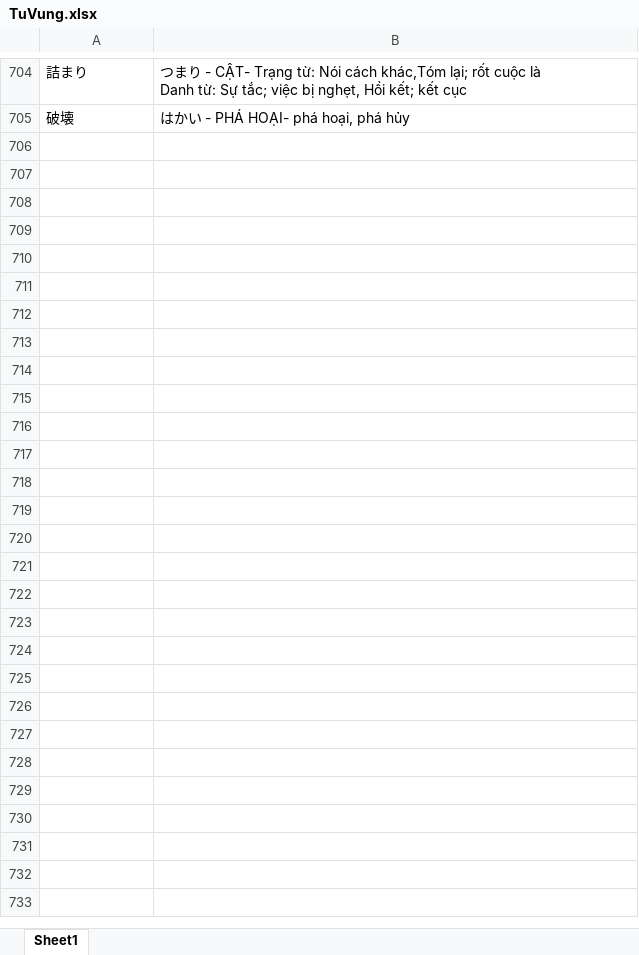
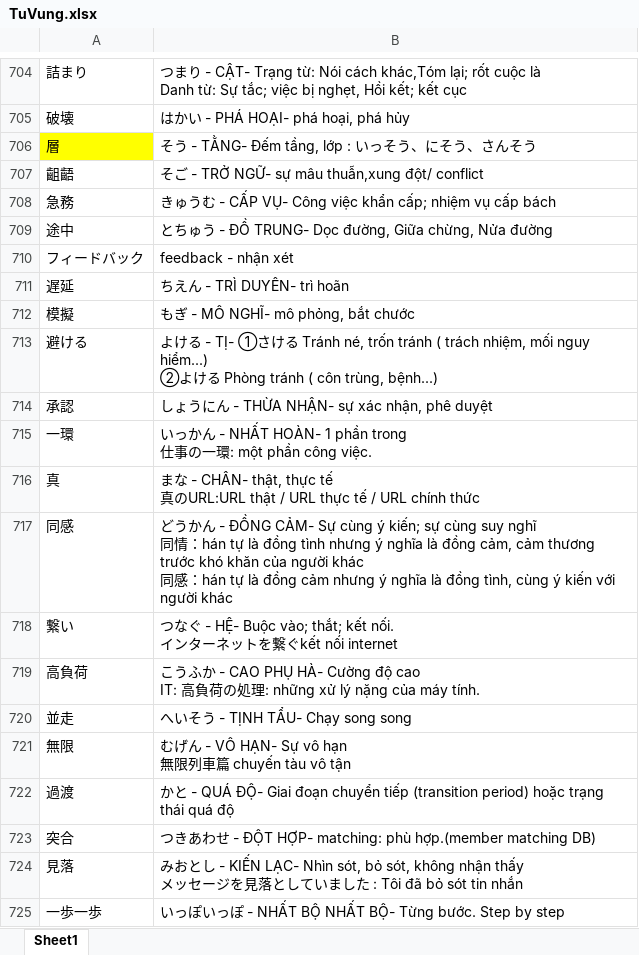
Before and after one commit to dangnt0106/studyingJapanese, an Excel workbook: TuVung/TuVung.xlsx, sheet Sheet1, drawn as a sheet; only a part is shown, gaps mark what is left out; values as stored, in another font and other column widths than the file's, no borders; conditional formats not drawn; ↵ is a line break in a cell; the diff covers the shown part only; the diff names each change by its address in the sheet, - before the commit and + after, or states it on an @@ line.

```diff
--- a/TuVung/TuVung.xlsx (sheet Sheet1)
+++ b/TuVung/TuVung.xlsx (sheet Sheet1)
+row 706: 層 | そう - TẰNG- Đếm tầng, lớp : いっそう、にそう、さんそう
+row 707: 齟齬 | そご - TRỞ NGỮ- sự mâu thuẫn,xung đột/ conflict
+row 708: 急務 | きゅうむ - CẤP VỤ- Công việc khẩn cấp; nhiệm vụ cấp bách
+row 709: 途中 | とちゅう - ĐỒ TRUNG- Dọc đường, Giữa chừng, Nửa đường
+row 710: フィードバック | feedback - nhận xét
+row 711: 遅延 | ちえん - TRÌ DUYÊN- trì hoãn
+row 712: 模擬 | もぎ - MÔ NGHĨ- mô phỏng, bắt chước
+row 713: 避ける | よける - TỊ- ①さける Tránh né, trốn tránh ( trách nhiệm, mối nguy hiểm...) ↵ ②よける Phòng tránh ( côn trùng, bệnh...)
+row 714: 承認 | しょうにん - THỪA NHẬN- sự xác nhận, phê duyệt
+row 715: 一環 | いっかん - NHẤT HOÀN- 1 phần trong ↵ 仕事の一環: một phần công việc.
+row 716: 真 | まな - CHÂN- thật, thực tế ↵ 真のURL:URL thật / URL thực tế / URL chính thức
+row 717: 同感 | どうかん - ĐỒNG CẢM- Sự cùng ý kiến; sự cùng suy nghĩ ↵ 同情：hán tự là đồng tình nhưng ý nghĩa là đồng cảm, cảm thương trước khó khăn của người khác ↵ 同感：hán tự là đồng cảm nhưng ý nghĩa là đồng tình, cùng ý kiến với người khác
+row 718: 繋い | つなぐ - HỆ- Buộc vào; thắt; kết nối. ↵ インターネットを繋ぐkết nối internet
+row 719: 高負荷 | こうふか - CAO PHỤ HÀ- Cường độ cao ↵ IT: 高負荷の処理: những xử lý nặng của máy tính.
+row 720: 並走 | へいそう - TỊNH TẨU- Chạy song song
+row 721: 無限 | むげん - VÔ HẠN- Sự vô hạn ↵ 無限列車篇 chuyến tàu vô tận
+row 722: 過渡 | かと - QUÁ ĐỘ- Giai đoạn chuyển tiếp (transition period) hoặc trạng thái quá độ
+row 723: 突合 | つきあわせ - ĐỘT HỢP- matching: phù hợp.(member matching DB)
+row 724: 見落 | みおとし - KIẾN LẠC- Nhìn sót, bỏ sót, không nhận thấy ↵ メッセージを見落としていました : Tôi đã bỏ sót tin nhắn
+row 725: 一歩一歩 | いっぽいっぽ - NHẤT BỘ NHẤT BỘ- Từng bước. Step by step
```
Also changed, not shown: 17 added rows elsewhere in this sheet, 2 other files.
